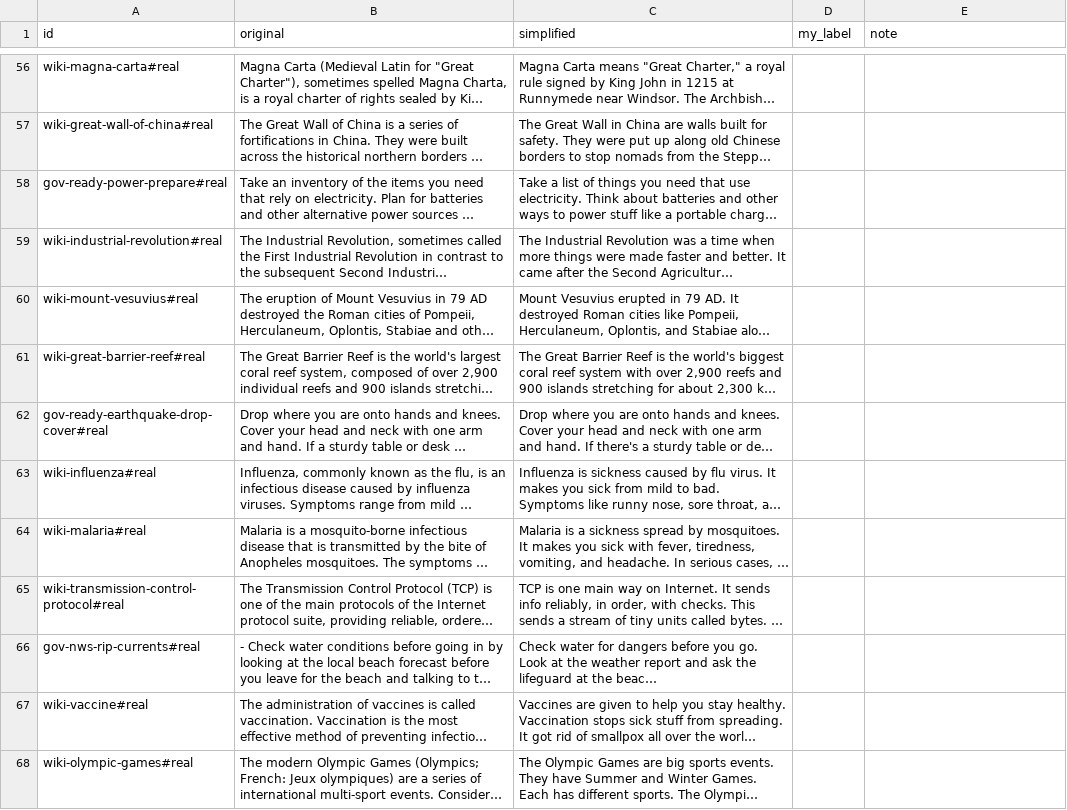
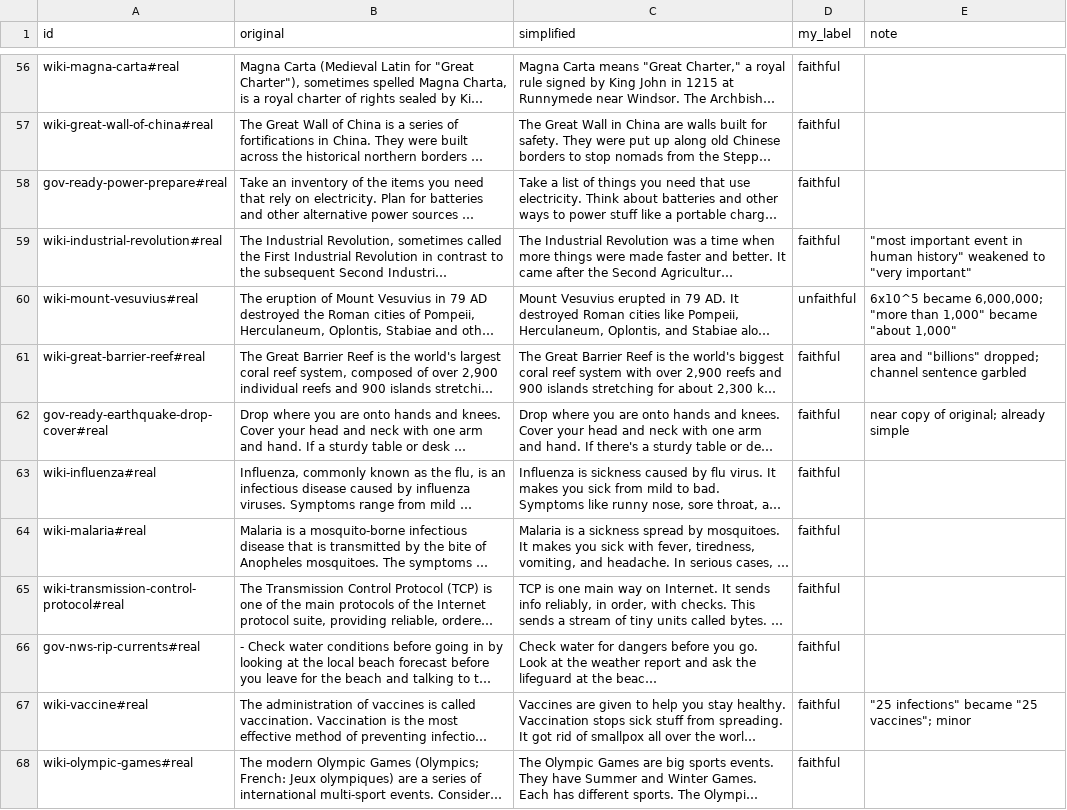
Before and after one commit to bharathatworking/majorproject, a CSV file: eval/nli-calibration/labels.csv, drawn as a sheet; only a part is shown, gaps mark what is left out; long unchanged cells end in …; the diff covers the shown part only; the diff names each change by its address in the sheet, - before the commit and + after, or states it on an @@ line.

```diff
--- a/eval/nli-calibration/labels.csv
+++ b/eval/nli-calibration/labels.csv
-D56:D59 (my_label): (empty)
+D56:D59 (my_label): faithful
-E59 (note): (empty)
+E59 (note): "most important event in human history" weakened to "very important"
-D60 (my_label): (empty)
+D60 (my_label): unfaithful
-E60 (note): (empty)
+E60 (note): 6x10^5 became 6,000,000; "more than 1,000" became "about 1,000"
-D61:D68 (my_label): (empty)
+D61:D68 (my_label): faithful
-E61 (note): (empty)
+E61 (note): area and "billions" dropped; channel sentence garbled
-E62 (note): (empty)
+E62 (note): near copy of original; already simple
-E67 (note): (empty)
+E67 (note): "25 infections" became "25 vaccines"; minor
```
Also changed, not shown: 84 edited cells elsewhere in this file, 5 other files.
